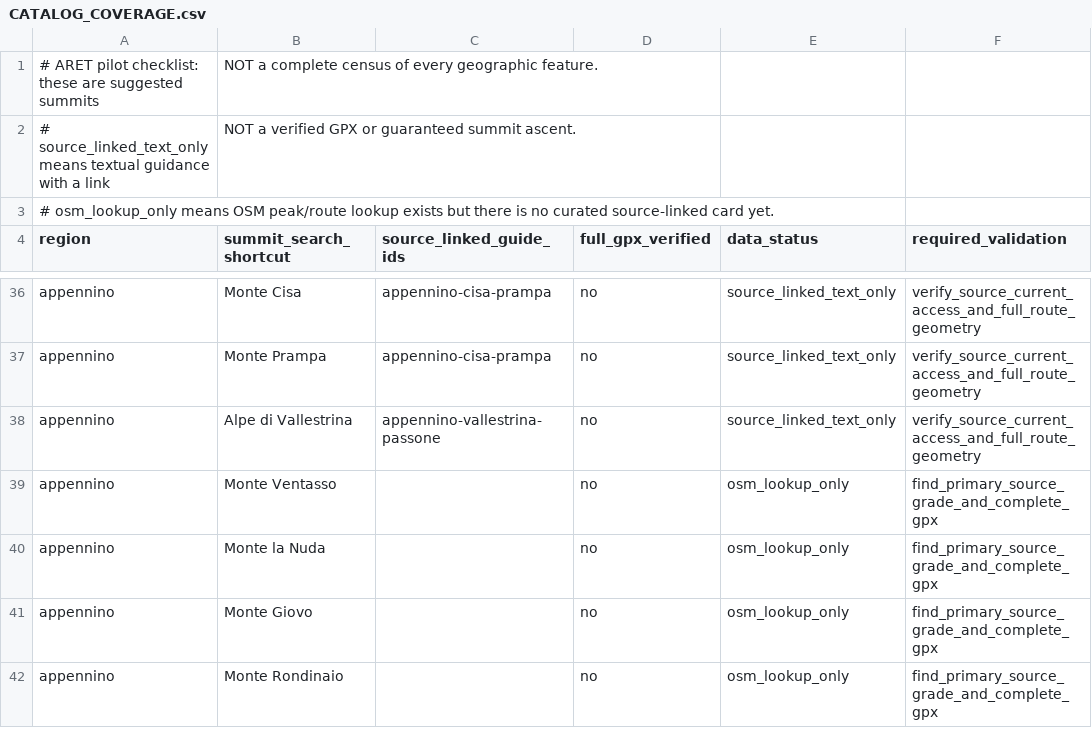
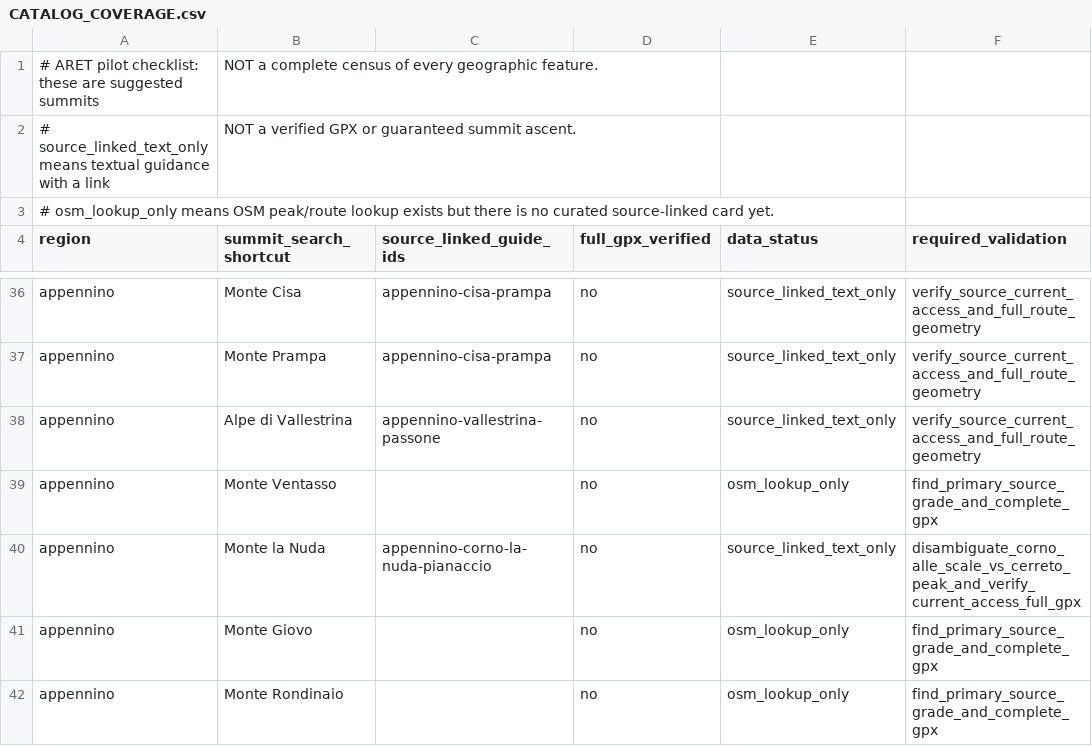
Before and after one commit to aret-app/aret-ios, a CSV file: docs/CATALOG_COVERAGE.csv, drawn as a sheet; only a part is shown, gaps mark what is left out.

Commit message:
docs(catalog): mark La Nuda source-linked with explicit homonym warning

```diff
--- a/docs/CATALOG_COVERAGE.csv
+++ b/docs/CATALOG_COVERAGE.csv
@@ -39,3 +39,3 @@
 "appennino","Monte Ventasso","","no","osm_lookup_only","find_primary_source_grade_and_complete_gpx"
-"appennino","Monte la Nuda","","no","osm_lookup_only","find_primary_source_grade_and_complete_gpx"
+"appennino","Monte la Nuda","appennino-corno-la-nuda-pianaccio","no","source_linked_text_only","disambiguate_corno_alle_scale_vs_cerreto_peak_and_verify_current_access_full_gpx"
 "appennino","Monte Giovo","","no","osm_lookup_only","find_primary_source_grade_and_complete_gpx"
```
